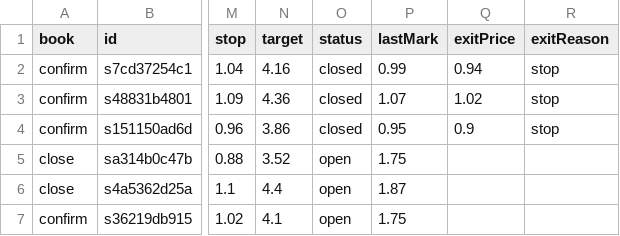
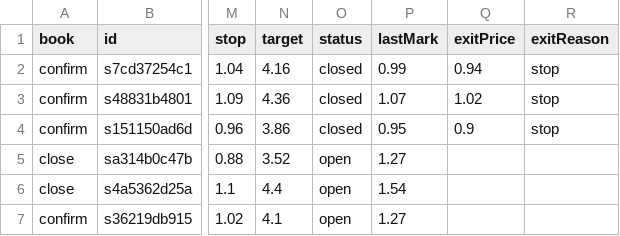
Before and after one commit to juanpameza/mrt-paper-sim, a CSV file: shadow_trades.csv, drawn as a sheet; only a part is shown, gaps mark what is left out; the diff names each change by its address in the sheet, - before the commit and + after, or states it on an @@ line.

```diff
--- a/shadow_trades.csv
+++ b/shadow_trades.csv
-P5 (lastMark): 1.75
+P5 (lastMark): 1.27
-P6 (lastMark): 1.87
+P6 (lastMark): 1.54
-P7 (lastMark): 1.75
+P7 (lastMark): 1.27
```
Also changed, not shown: scan.csv, sim_trades.csv, 5 other files.
